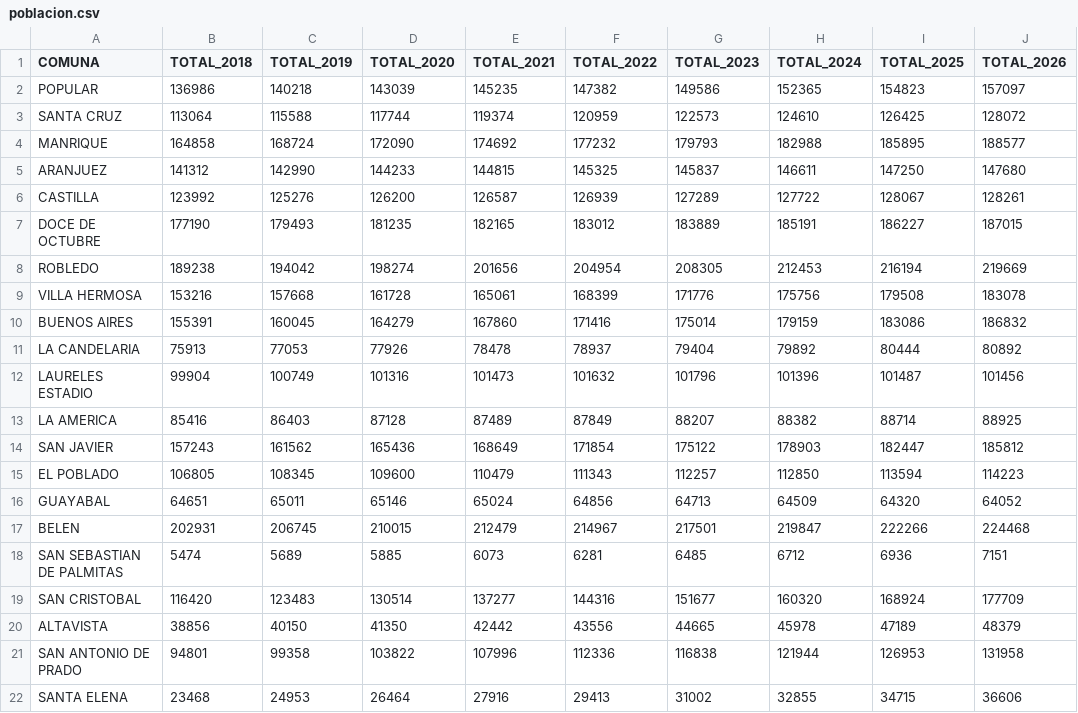
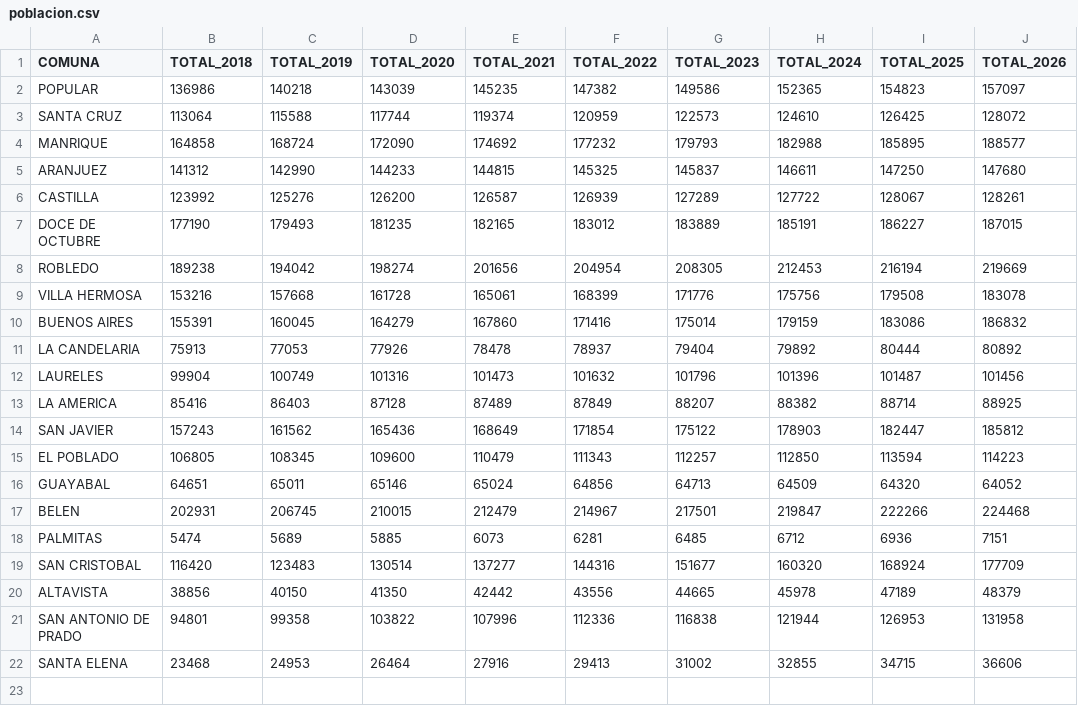
Before and after one commit to jprm610/CrimenesMedellin, a CSV file: data/poblacion.csv, drawn as a sheet; only a part is shown; the diff names each change by its address in the sheet, - before the commit and + after, or states it on an @@ line.

```diff
--- a/data/poblacion.csv
+++ b/data/poblacion.csv
-A12 (COMUNA): LAURELES ESTADIO
+A12 (COMUNA): LAURELES
-A18 (COMUNA): SAN SEBASTIAN DE PALMITAS
+A18 (COMUNA): PALMITAS
```
Also changed, not shown: 19 other files.
